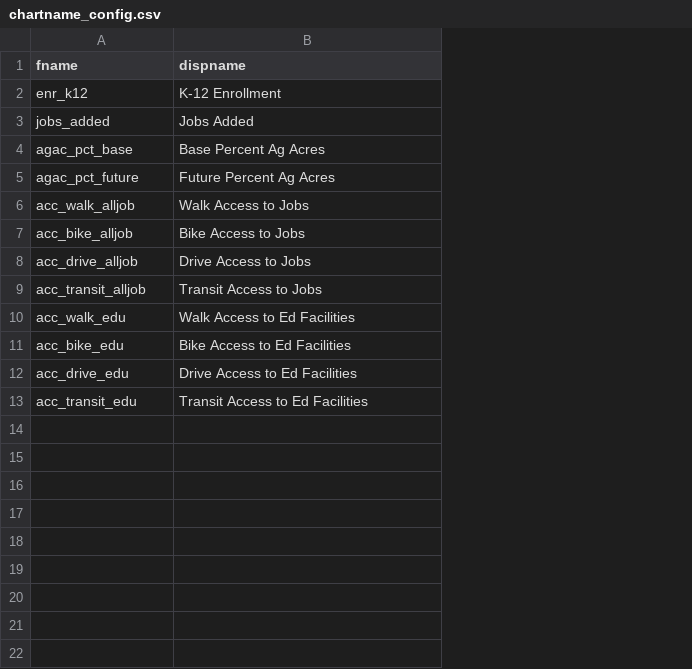
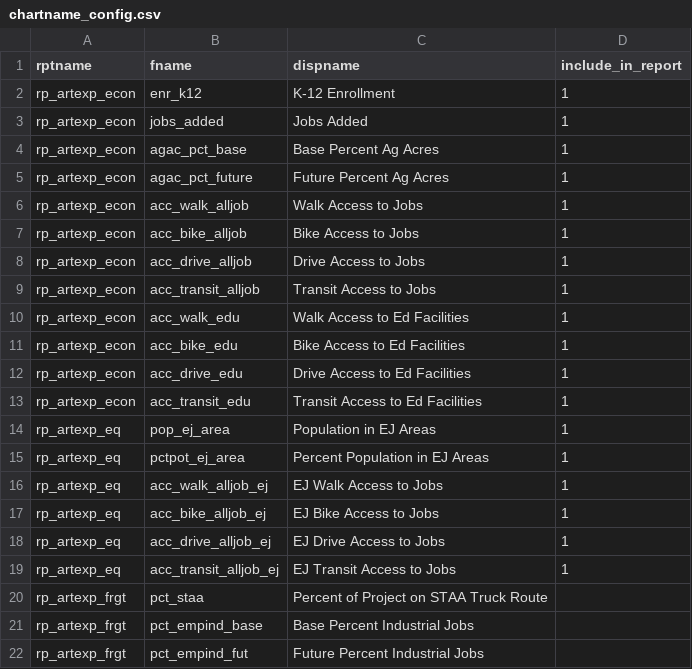
Before and after one commit to SACOG/PPA3, a CSV file: rollup/chartname_config.csv, drawn as a sheet; the diff names each change by its address in the sheet, - before the commit and + after, or states it on an @@ line.

Commit message:
updates to json rollup template

```diff
--- a/rollup/chartname_config.csv
+++ b/rollup/chartname_config.csv
+column A (rptname), rows 2-13: all rp_artexp_econ
+column D (include_in_report), rows 2-13: all 1
+row 14: rp_artexp_eq | pop_ej_area | Population in EJ Areas | 1
+row 15: rp_artexp_eq | pctpot_ej_area | Percent Population in EJ Areas | 1
+row 16: rp_artexp_eq | acc_walk_alljob_ej | EJ Walk Access to Jobs | 1
+row 17: rp_artexp_eq | acc_bike_alljob_ej | EJ Bike Access to Jobs | 1
+row 18: rp_artexp_eq | acc_drive_alljob_ej | EJ Drive Access to Jobs | 1
+row 19: rp_artexp_eq | acc_transit_alljob_ej | EJ Transit Access to Jobs | 1
+row 20: rp_artexp_frgt | pct_staa | Percent of Project on STAA Truck Route
+row 21: rp_artexp_frgt | pct_empind_base | Base Percent Industrial Jobs
+row 22: rp_artexp_frgt | pct_empind_fut | Future Percent Industrial Jobs
```
Also changed, not shown: 4 other files.
